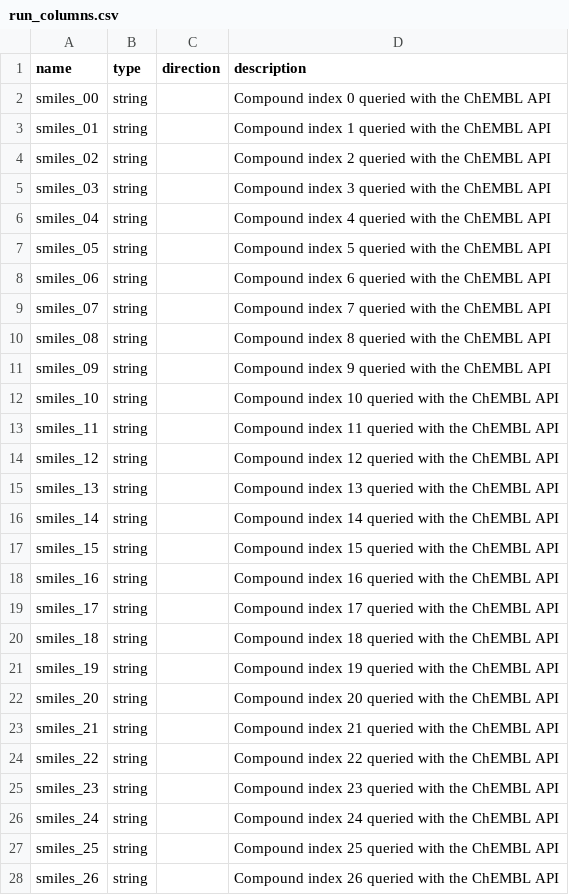
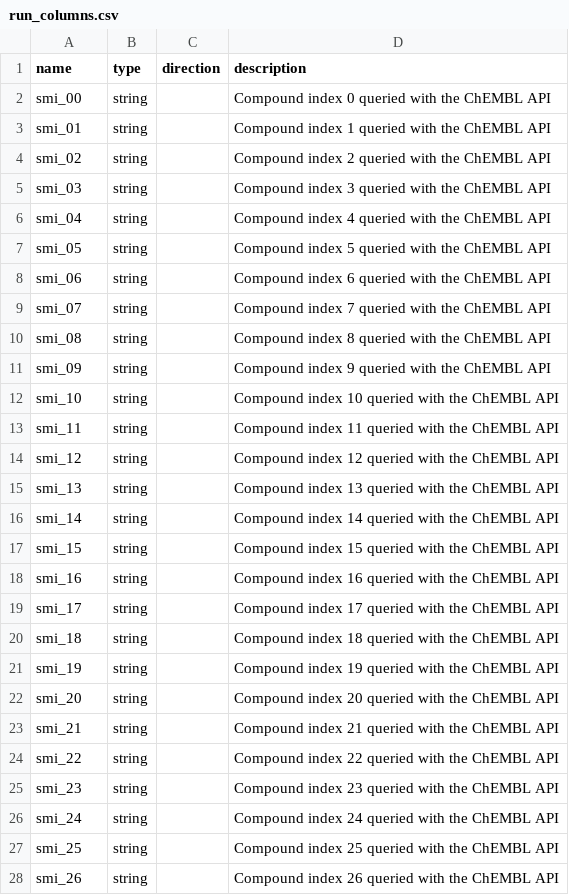
Before and after one commit to ersilia-os/eos1noy, a CSV file: model/framework/columns/run_columns.csv, drawn as a sheet; only a part is shown; the diff covers the shown part only.

Commit message:
update columns

```diff
--- a/model/framework/columns/run_columns.csv
+++ b/model/framework/columns/run_columns.csv
@@ -1,28 +1,28 @@
 name,type,direction,description
-smiles_00,string,,Compound index 0 queried with the ChEMBL API
-smiles_01,string,,Compound index 1 queried with the ChEMBL API
-smiles_02,string,,Compound index 2 queried with the ChEMBL API
-smiles_03,string,,Compound index 3 queried with the ChEMBL API
-smiles_04,string,,Compound index 4 queried with the ChEMBL API
-smiles_05,string,,Compound index 5 queried with the ChEMBL API
-smiles_06,string,,Compound index 6 queried with the ChEMBL API
-smiles_07,string,,Compound index 7 queried with the ChEMBL API
-smiles_08,string,,Compound index 8 queried with the ChEMBL API
-smiles_09,string,,Compound index 9 queried with the ChEMBL API
-smiles_10,string,,Compound index 10 queried with the ChEMBL API
-smiles_11,string,,Compound index 11 queried with the ChEMBL API
-smiles_12,string,,Compound index 12 queried with the ChEMBL API
-smiles_13,string,,Compound index 13 queried with the ChEMBL API
-smiles_14,string,,Compound index 14 queried with the ChEMBL API
-smiles_15,string,,Compound index 15 queried with the ChEMBL API
-smiles_16,string,,Compound index 16 queried with the ChEMBL API
-smiles_17,string,,Compound index 17 queried with the ChEMBL API
-smiles_18,string,,Compound index 18 queried with the ChEMBL API
-smiles_19,string,,Compound index 19 queried with the ChEMBL API
-smiles_20,string,,Compound index 20 queried with the ChEMBL API
-smiles_21,string,,Compound index 21 queried with the ChEMBL API
-smiles_22,string,,Compound index 22 queried with the ChEMBL API
-smiles_23,string,,Compound index 23 queried with the ChEMBL API
-smiles_24,string,,Compound index 24 queried with the ChEMBL API
-smiles_25,string,,Compound index 25 queried with the ChEMBL API
-smiles_26,string,,Compound index 26 queried with the ChEMBL API
+smi_00,string,,Compound index 0 queried with the ChEMBL API
+smi_01,string,,Compound index 1 queried with the ChEMBL API
+smi_02,string,,Compound index 2 queried with the ChEMBL API
+smi_03,string,,Compound index 3 queried with the ChEMBL API
+smi_04,string,,Compound index 4 queried with the ChEMBL API
+smi_05,string,,Compound index 5 queried with the ChEMBL API
+smi_06,string,,Compound index 6 queried with the ChEMBL API
+smi_07,string,,Compound index 7 queried with the ChEMBL API
+smi_08,string,,Compound index 8 queried with the ChEMBL API
+smi_09,string,,Compound index 9 queried with the ChEMBL API
+smi_10,string,,Compound index 10 queried with the ChEMBL API
+smi_11,string,,Compound index 11 queried with the ChEMBL API
+smi_12,string,,Compound index 12 queried with the ChEMBL API
+smi_13,string,,Compound index 13 queried with the ChEMBL API
+smi_14,string,,Compound index 14 queried with the ChEMBL API
+smi_15,string,,Compound index 15 queried with the ChEMBL API
+smi_16,string,,Compound index 16 queried with the ChEMBL API
+smi_17,string,,Compound index 17 queried with the ChEMBL API
+smi_18,string,,Compound index 18 queried with the ChEMBL API
+smi_19,string,,Compound index 19 queried with the ChEMBL API
+smi_20,string,,Compound index 20 queried with the ChEMBL API
+smi_21,string,,Compound index 21 queried with the ChEMBL API
+smi_22,string,,Compound index 22 queried with the ChEMBL API
+smi_23,string,,Compound index 23 queried with the ChEMBL API
+smi_24,string,,Compound index 24 queried with the ChEMBL API
+smi_25,string,,Compound index 25 queried with the ChEMBL API
+smi_26,string,,Compound index 26 queried with the ChEMBL API
```
Also changed, not shown: 73 edited cells elsewhere in this file, model/framework/examples/run_output.csv, 1 other file.
